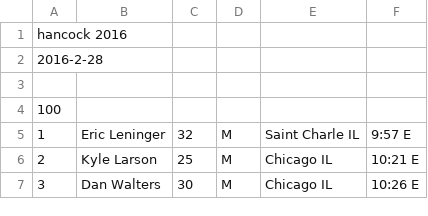
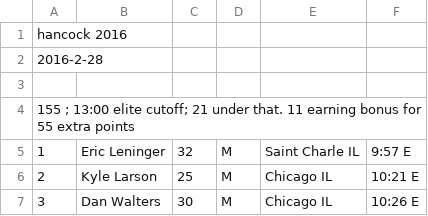
Before and after one commit to joduncan/RaceScoring, a CSV file: data/2016-hancock.csv, drawn as a sheet; only a part is shown.

Commit message:
added hancock bonus points

```diff
--- a/data/2016-hancock.csv
+++ b/data/2016-hancock.csv
@@ -3,3 +3,3 @@ hancock 2016
 
-100
+155 ; 13:00 elite cutoff; 21 under that.  11 earning bonus for 55 extra points
     1,Eric Leninger, 32, M,Saint Charle IL,    9:57 E
```
